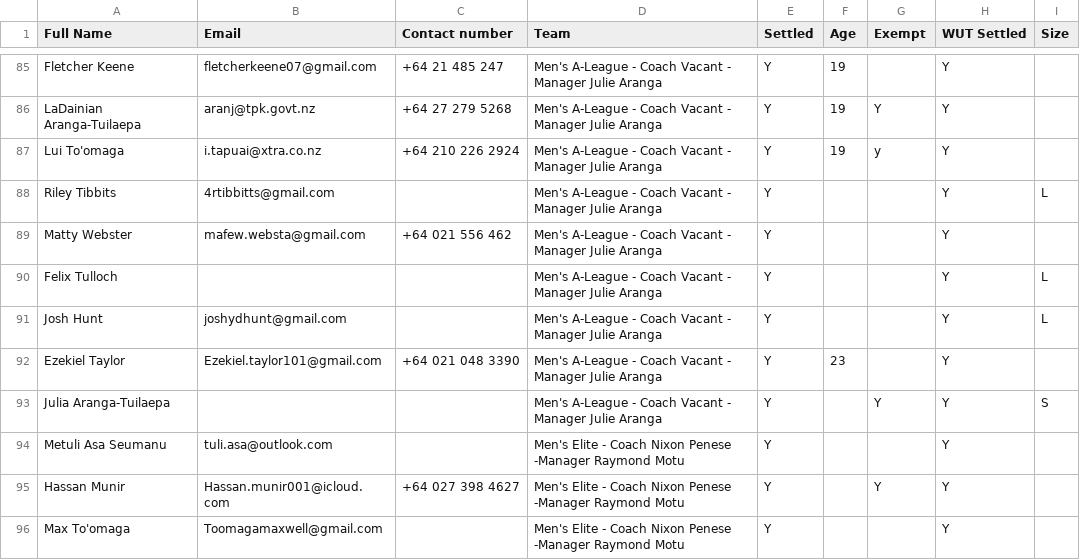
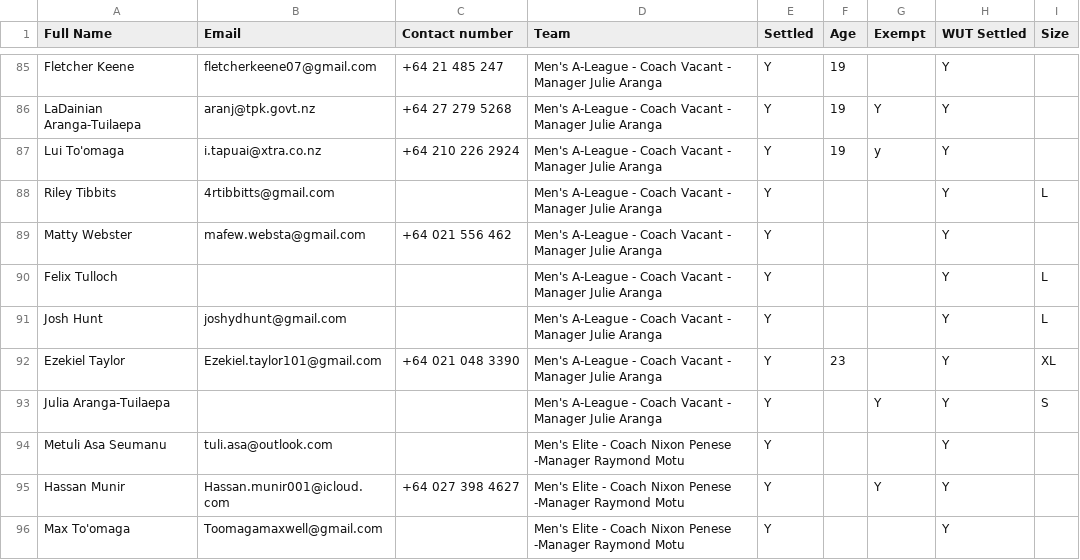
Before and after one commit to limonza/te-tai-hou-teams-2025, a CSV file: HNC.csv, drawn as a sheet; only a part is shown, gaps mark what is left out; the diff covers the shown part only.

Commit message:
Update HNC.csv

```diff
--- a/HNC.csv
+++ b/HNC.csv
@@ -91,3 +91,3 @@ Felix Tulloch,,,Men's A-League - Coach Vacant - Manager Julie Aranga, Y,,,Y,L
 Josh Hunt,joshydhunt@gmail.com,,Men's A-League - Coach Vacant - Manager Julie Aranga, Y,,,Y,L
-Ezekiel Taylor,Ezekiel.taylor101@gmail.com,+64 021 048 3390,Men's A-League - Coach Vacant - Manager Julie Aranga, Y,23,,Y,
+Ezekiel Taylor,Ezekiel.taylor101@gmail.com,+64 021 048 3390,Men's A-League - Coach Vacant - Manager Julie Aranga, Y,23,,Y,XL
 Julia Aranga-Tuilaepa,,,Men's A-League - Coach Vacant - Manager Julie Aranga, Y,,Y,Y,S
```
Also changed, not shown: 19 edited cells elsewhere in this file.
